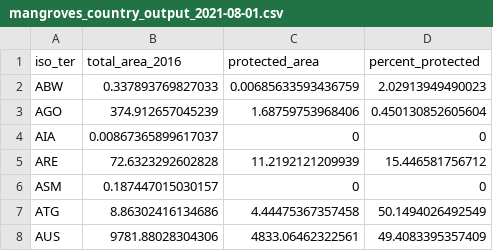
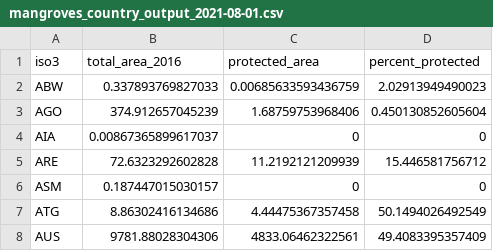
Before and after one commit to unepwcmc/ocean-plus-habitats, a CSV file: lib/data/habitat_coverage_protection/country/mangroves_country_output_2021-08-01.csv, drawn as a sheet; only a part is shown.

Commit message:
fix: fix mangroves country csv headers

```diff
--- a/lib/data/habitat_coverage_protection/country/mangroves_country_output_2021-08-01.csv
+++ b/lib/data/habitat_coverage_protection/country/mangroves_country_output_2021-08-01.csv
@@ -1,2 +1,2 @@
-"iso_ter","total_area_2016","protected_area","percent_protected"
+"iso3","total_area_2016","protected_area","percent_protected"
 "ABW",0.337893769827033,0.00685633593436759,2.02913949490023
```
